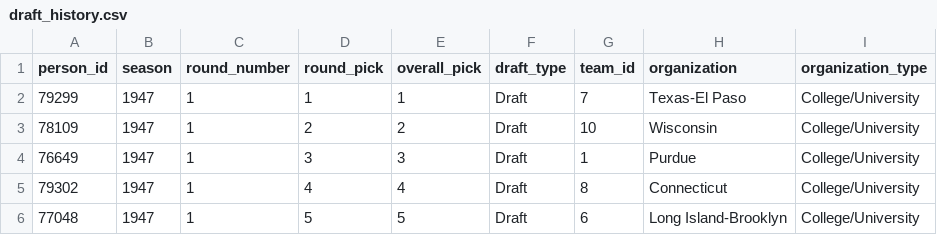
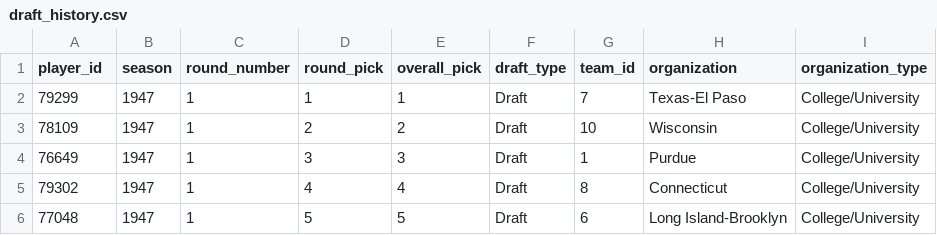
Before and after one commit to austinjohnson03/cse335-final-project, a CSV file: data/draft_history.csv, drawn as a sheet; only a part is shown.

```diff
--- a/data/draft_history.csv
+++ b/data/draft_history.csv
@@ -1,2 +1,2 @@
-person_id,season,round_number,round_pick,overall_pick,draft_type,team_id,organization,organization_type
+player_id,season,round_number,round_pick,overall_pick,draft_type,team_id,organization,organization_type
 79299,1947,1,1,1,Draft,7,Texas-El Paso,College/University
```
Also changed, not shown: data/team_details.csv, data/teams.csv, 3 other files.
